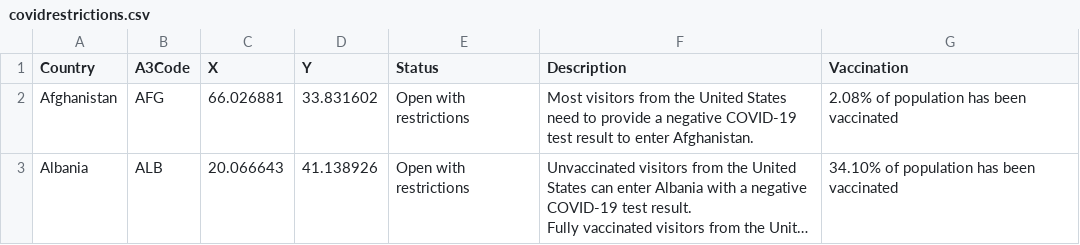
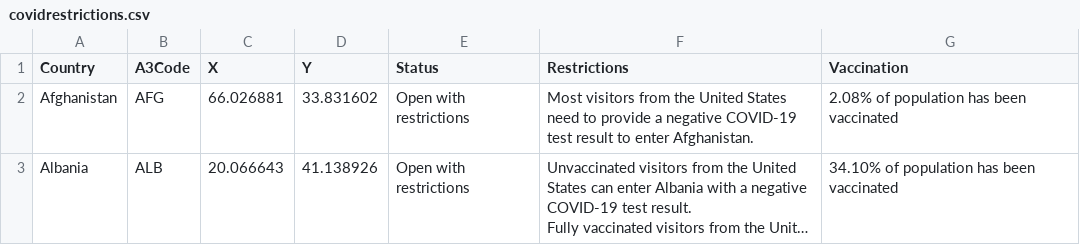
Before and after one commit to marcelacastano/PyTravel, a CSV file: resources/data_and_notebook/covidrestrictions.csv, drawn as a sheet; only a part is shown; long unchanged cells end in ….

```diff
--- a/resources/data_and_notebook/covidrestrictions.csv
+++ b/resources/data_and_notebook/covidrestrictions.csv
@@ -1,2 +1,2 @@
-Country,A3Code,X,Y,Status,Description,Vaccination
+Country,A3Code,X,Y,Status,Restrictions,Vaccination
 Afghanistan,AFG,66.026881,33.831602,Open with restrictions,Most visitors from the United States need to provide a negative COVID-19 test result to enter Afghanistan.,2.08% of population has been vaccinated
```
Also changed, not shown: resources/data_and_notebook/new_intl_tourism_flights_arrival.csv, 5 other files.
